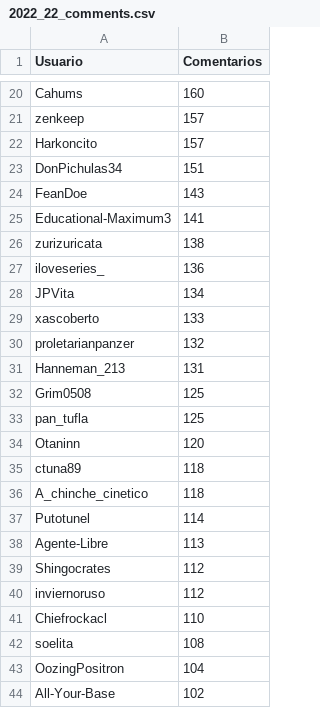
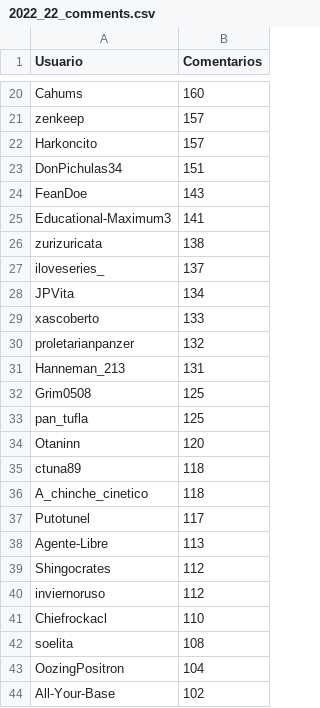
Before and after one commit to JPZV/rChileRandom-Bot, a CSV file: weekly/2022_22_comments.csv, drawn as a sheet; only a part is shown, gaps mark what is left out.

```diff
--- a/weekly/2022_22_comments.csv
+++ b/weekly/2022_22_comments.csv
@@ -26,3 +26,3 @@ Educational-Maximum3,141
 zurizuricata,138
-iloveseries_,136
+iloveseries_,137
 JPVita,134
@@ -36,3 +36,3 @@ ctuna89,118
 A_chinche_cinetico,118
-Putotunel,114
+Putotunel,117
 Agente-Libre,113
```
Also changed, not shown: Users_comments.csv, weekly/current_comments.csv, 2 other files.
